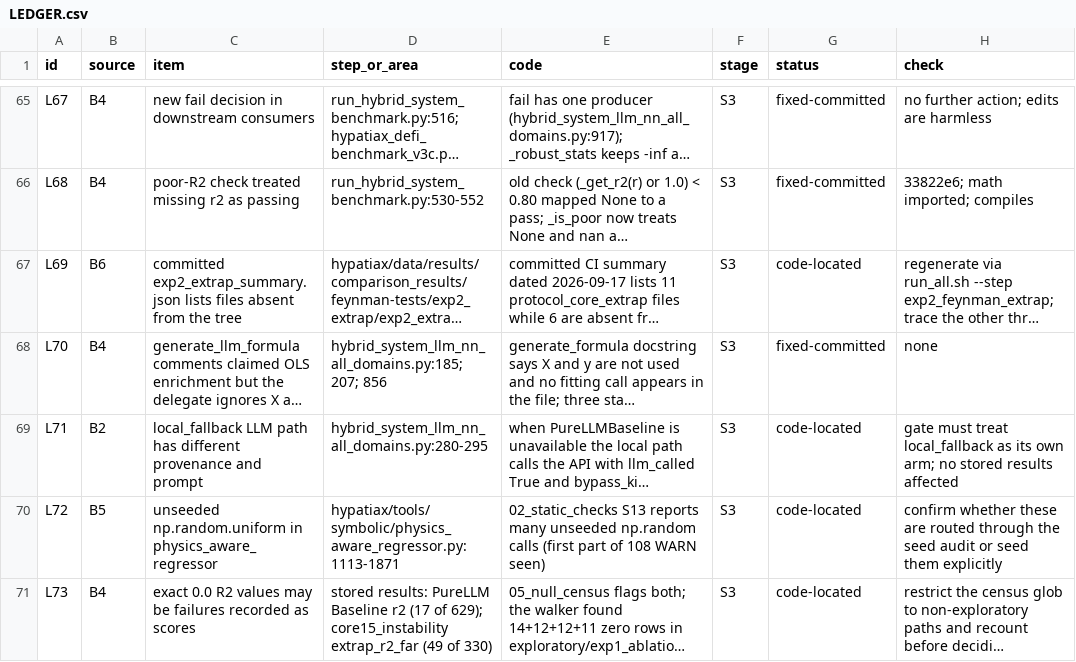
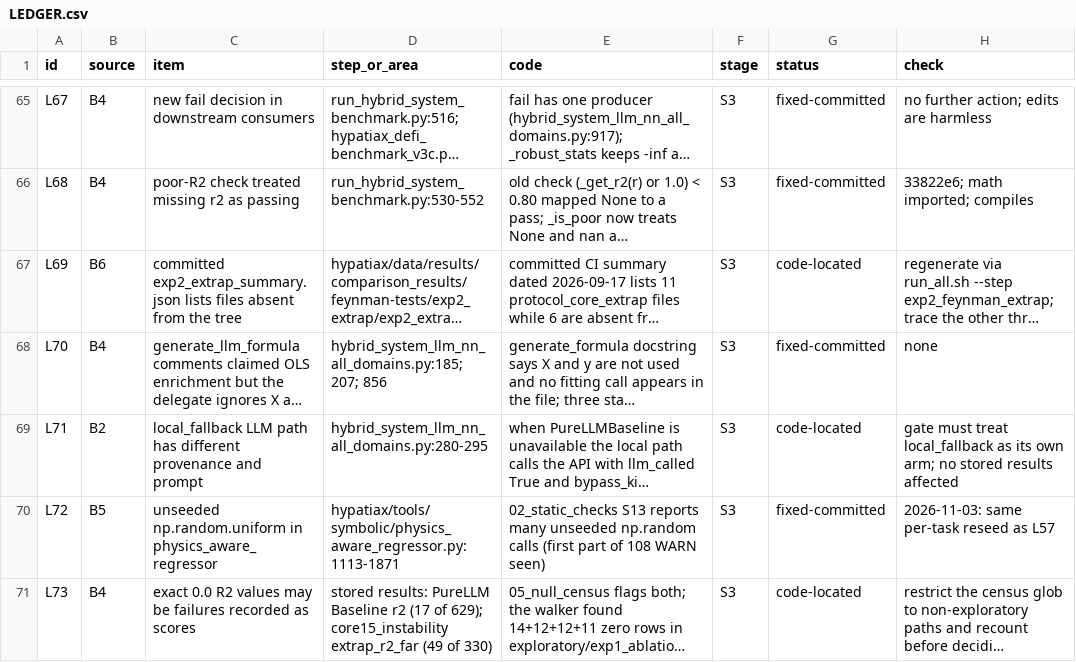
Before and after one commit to sednabcn/LLM-HypatiaX-REPRO, a CSV file: audit/LEDGER.csv, drawn as a sheet; only a part is shown, gaps mark what is left out; long unchanged cells end in …; the diff covers the shown part only; the diff names each change by its address in the sheet, - before the commit and + after, or states it on an @@ line.

```diff
--- a/audit/LEDGER.csv
+++ b/audit/LEDGER.csv
-G70 (status): code-located
+G70 (status): fixed-committed
-H70 (check): confirm whether these are routed through the seed audit or seed them explicitly
+H70 (check): 2026-11-03: same per-task reseed as L57
```
Also changed, not shown: 10 edited cells elsewhere in this file, 6 other files.
